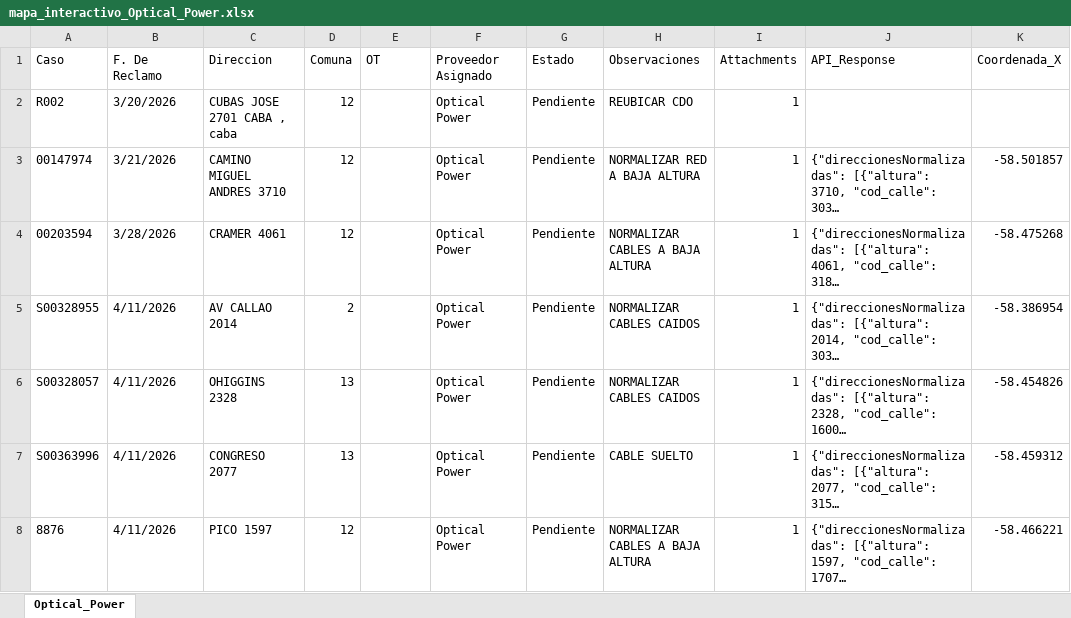
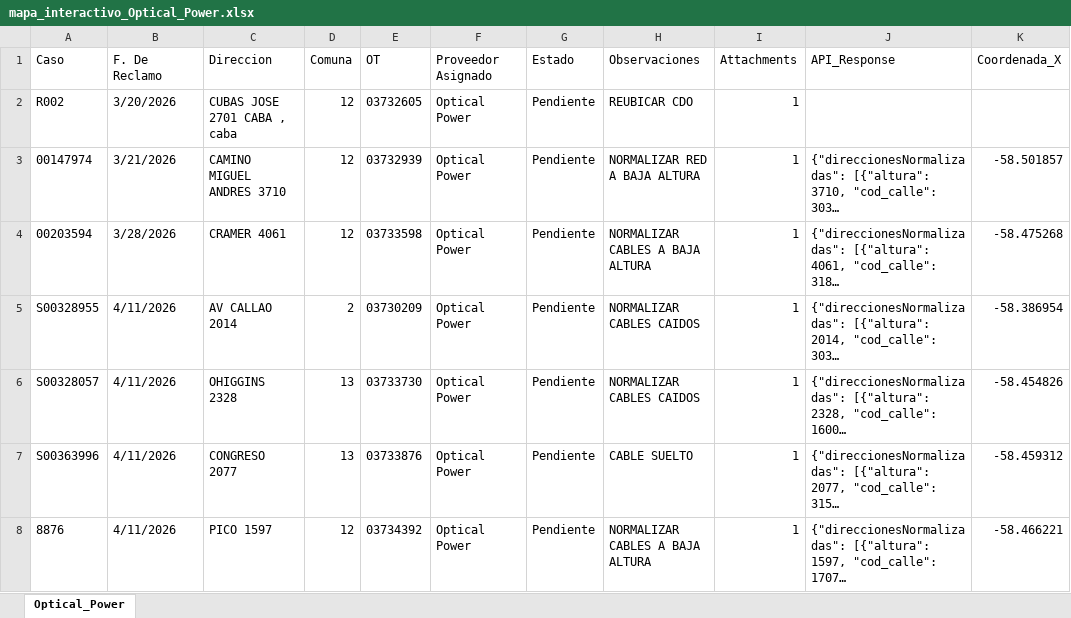
Before and after one commit to gestiondereclamosteco/opticalpowercables, an Excel workbook: mapa_interactivo_Optical_Power.xlsx, sheet Optical_Power, drawn as a sheet; only a part is shown; long unchanged cells end in …; values as stored, in another font and other column widths than the file's, no borders; the diff covers the shown part only; the diff names each change by its address in the sheet, - before the commit and + after, or states it on an @@ line.

```diff
--- a/mapa_interactivo_Optical_Power.xlsx (sheet Optical_Power)
+++ b/mapa_interactivo_Optical_Power.xlsx (sheet Optical_Power)
-E2 (OT): (empty)
+E2 (OT): 03732605
-E3 (OT): (empty)
+E3 (OT): 03732939
-E4 (OT): (empty)
+E4 (OT): 03733598
-E5 (OT): (empty)
+E5 (OT): 03730209
-E6 (OT): (empty)
+E6 (OT): 03733730
-E7 (OT): (empty)
+E7 (OT): 03733876
-E8 (OT): (empty)
+E8 (OT): 03734392
```
Also changed, not shown: 4 added rows and 3 edited cells elsewhere in this sheet, 1 other file.
